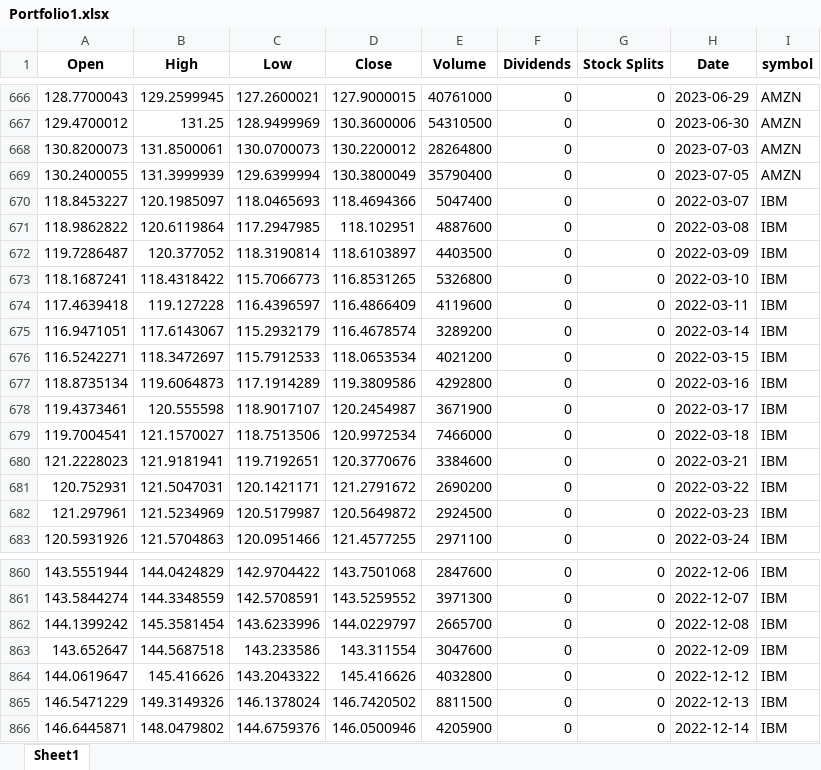
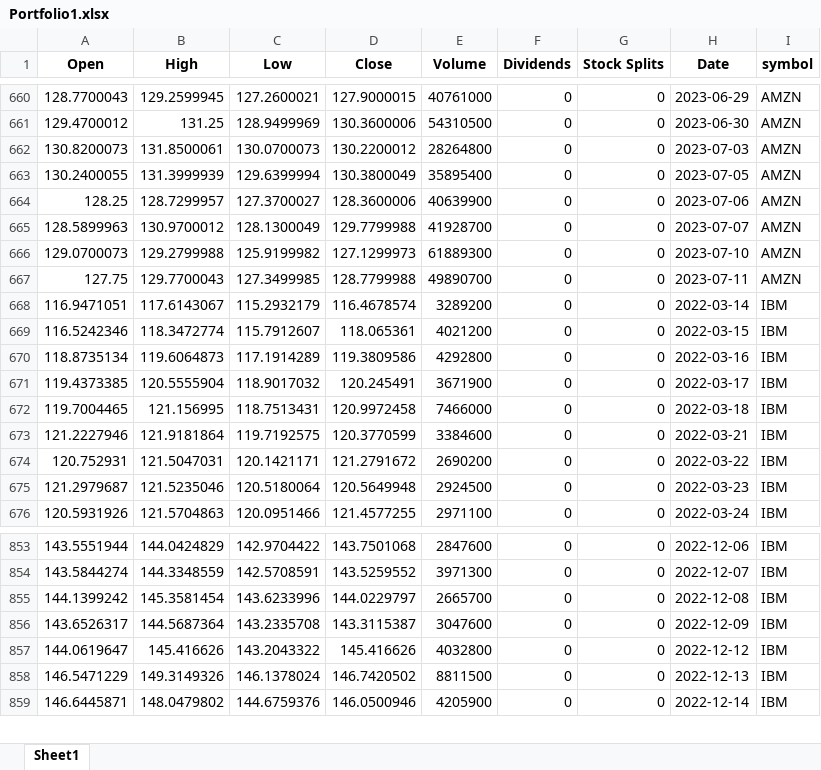
Before and after one commit to gaetanbrison/finance-hec, an Excel workbook: Portfolio1.xlsx, sheet Sheet1, drawn as a sheet; only a part is shown, gaps mark what is left out; values as stored, in another font and other column widths than the file's, no borders; removed rows and columns are numbered as before the commit, all else as after; the diff covers the shown part only; the diff names each change by its address in the sheet, - before the commit and + after, or states it on an @@ line.

```diff
--- a/Portfolio1.xlsx (sheet Sheet1)
+++ b/Portfolio1.xlsx (sheet Sheet1)
-E663 (Volume): 35790400
+E663 (Volume): 35895400
-row 670: 118.8453227 | 120.1985097 | 118.0465693 | 118.4694366 | 5047400 | 0 | 0 | 2022-03-07 | IBM
-row 671: 118.9862822 | 120.6119864 | 117.2947985 | 118.102951 | 4887600 | 0 | 0 | 2022-03-08 | IBM
-row 672: 119.7286487 | 120.377052 | 118.3190814 | 118.6103897 | 4403500 | 0 | 0 | 2022-03-09 | IBM
-row 673: 118.1687241 | 118.4318422 | 115.7066773 | 116.8531265 | 5326800 | 0 | 0 | 2022-03-10 | IBM
-row 674: 117.4639418 | 119.127228 | 116.4396597 | 116.4866409 | 4119600 | 0 | 0 | 2022-03-11 | IBM
+row 664: 128.25 | 128.7299957 | 127.3700027 | 128.3600006 | 40639900 | 0 | 0 | 2023-07-06 | AMZN
+row 665: 128.5899963 | 130.9700012 | 128.1300049 | 129.7799988 | 41928700 | 0 | 0 | 2023-07-07 | AMZN
+row 666: 129.0700073 | 129.2799988 | 125.9199982 | 127.1299973 | 61889300 | 0 | 0 | 2023-07-10 | AMZN
+row 667: 127.75 | 129.7700043 | 127.3499985 | 128.7799988 | 49890700 | 0 | 0 | 2023-07-11 | AMZN
-A669 (Open): 116.5242271
+A669 (Open): 116.5242346
-B669 (High): 118.3472697
+B669 (High): 118.3472774
-C669 (Low): 115.7912533
+C669 (Low): 115.7912607
-D669 (Close): 118.0653534
+D669 (Close): 118.065361
-A671 (Open): 119.4373461
+A671 (Open): 119.4373385
-B671 (High): 120.555598
+B671 (High): 120.5555904
-C671 (Low): 118.9017107
+C671 (Low): 118.9017032
-D671 (Close): 120.2454987
+D671 (Close): 120.245491
-A672 (Open): 119.7004541
+A672 (Open): 119.7004465
-B672 (High): 121.1570027
+B672 (High): 121.156995
-C672 (Low): 118.7513506
+C672 (Low): 118.7513431
-D672 (Close): 120.9972534
+D672 (Close): 120.9972458
-A673 (Open): 121.2228023
+A673 (Open): 121.2227946
-B673 (High): 121.9181941
+B673 (High): 121.9181864
-C673 (Low): 119.7192651
+C673 (Low): 119.7192575
-D673 (Close): 120.3770676
+D673 (Close): 120.3770599
-A675 (Open): 121.297961
+A675 (Open): 121.2979687
-B675 (High): 121.5234969
+B675 (High): 121.5235046
-C675 (Low): 120.5179987
+C675 (Low): 120.5180064
-D675 (Close): 120.5649872
+D675 (Close): 120.5649948
-A856 (Open): 143.652647
+A856 (Open): 143.6526317
-B856 (High): 144.5687518
+B856 (High): 144.5687364
-C856 (Low): 143.233586
+C856 (Low): 143.2335708
-D856 (Close): 143.311554
+D856 (Close): 143.3115387
```
Also changed, not shown: 8 added rows, 10 removed rows and 693 edited cells elsewhere in this sheet, AAPL.xlsx, AAPL_NVDA.xlsx, 4 other files.
